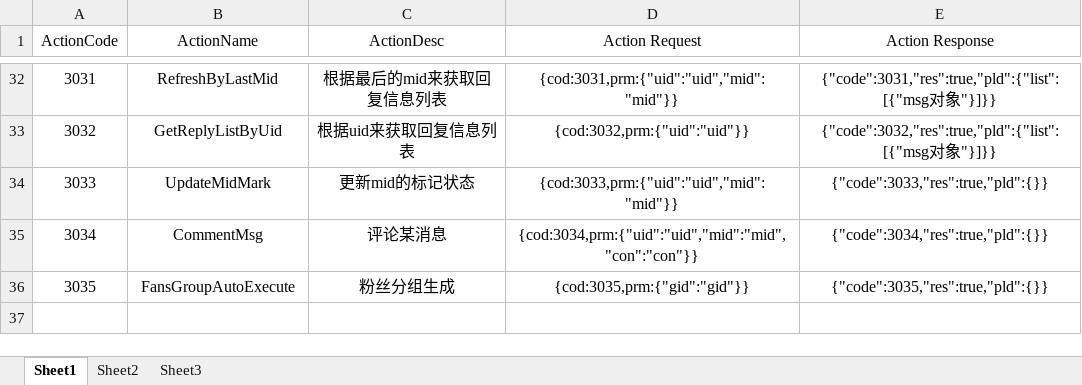
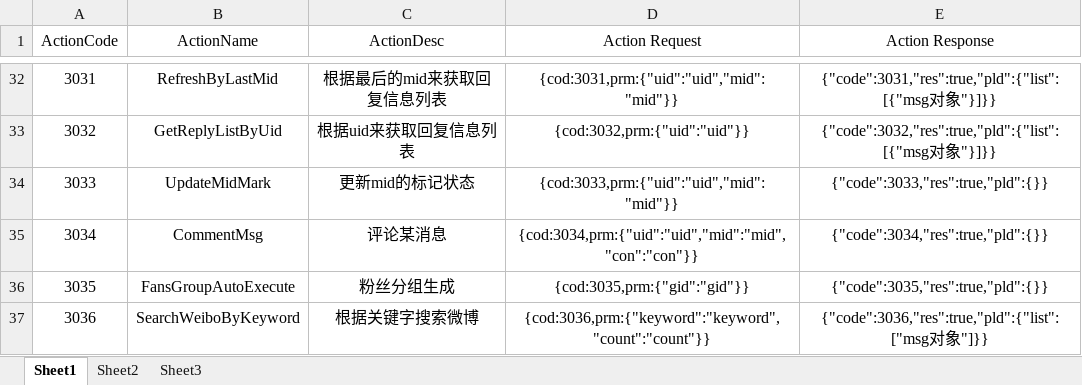
Before and after one commit to psh24053/weiboSMO, an Excel workbook: WeiboManager/config/actions.xlsx, sheet Sheet1, drawn as a sheet; only a part is shown, gaps mark what is left out; values as stored, in another font and other column widths than the file's, no borders; the diff names each change by its address in the sheet, - before the commit and + after, or states it on an @@ line.

```diff
--- a/WeiboManager/config/actions.xlsx (sheet Sheet1)
+++ b/WeiboManager/config/actions.xlsx (sheet Sheet1)
+row 37: 3036 | SearchWeiboByKeyword | 根据关键字搜索微博 | {cod:3036,prm:{"keyword":"keyword","count":"count"}} | {"code":3036,"res":true,"pld":{"list":["msg对象"]}}
```
Also changed, not shown: 6 other files.
